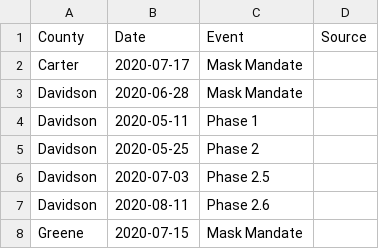
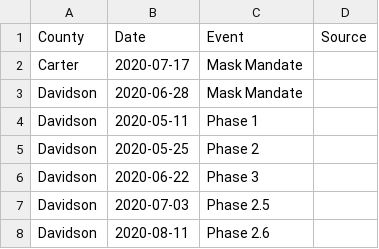
Before and after one commit to VecGS/tn-covid19-data, a CSV file: events.csv, drawn as a sheet; only a part is shown; the shorter side is filled out with more unchanged rows.

Commit message:
Update events.csv
Added Davidson phase 3.

```diff
--- a/events.csv
+++ b/events.csv
@@ -5,2 +5,3 @@ Davidson,2020-05-11,Phase 1,
 Davidson,2020-05-25,Phase 2,
+Davidson,2020-06-22,Phase 3,
 Davidson,2020-07-03,Phase 2.5,
```
